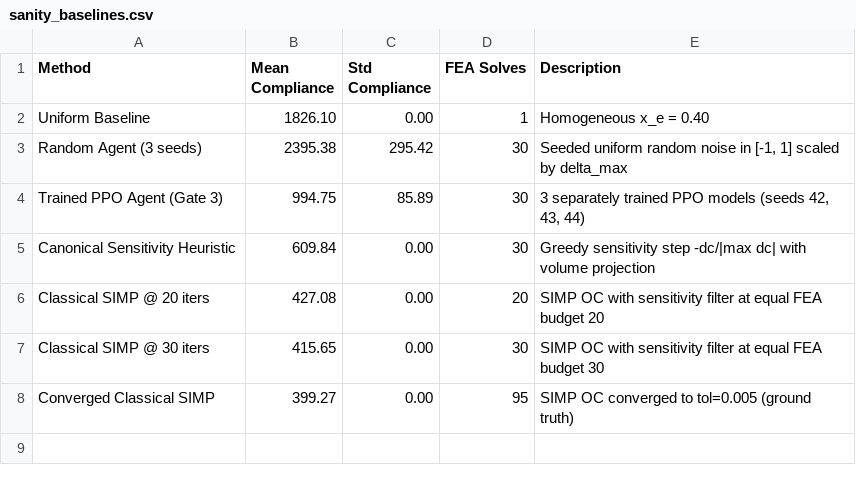
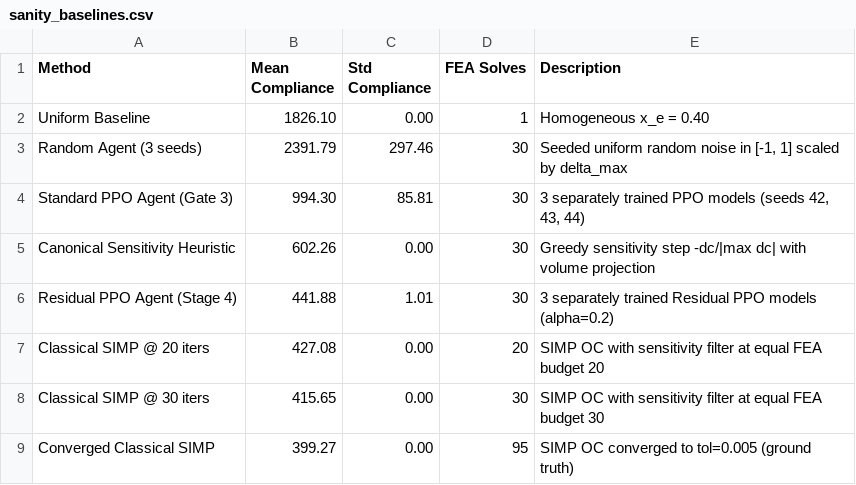
Before and after one commit to praveenantemass123/topology-optimization-rl, a CSV file: results/sanity_baselines.csv, drawn as a sheet.

Commit message:
Stage 4 Complete: Heuristic Residual Policy verified across 3 seeds (C=441.88 +- 1.01), 6-panel progression plot, and updated deck

```diff
--- a/results/sanity_baselines.csv
+++ b/results/sanity_baselines.csv
@@ -2,5 +2,6 @@ Method,Mean Compliance,Std Compliance,FEA Solves,Description
 Uniform Baseline,1826.10,0.00,1,Homogeneous x_e = 0.40
-Random Agent (3 seeds),2395.38,295.42,30,"Seeded uniform random noise in [-1, 1] scaled by delta_max"
-Trained PPO Agent (Gate 3),994.75,85.89,30,"3 separately trained PPO models (seeds 42, 43, 44)"
-Canonical Sensitivity Heuristic,609.84,0.00,30,Greedy sensitivity step -dc/|max dc| with volume projection
+Random Agent (3 seeds),2391.79,297.46,30,"Seeded uniform random noise in [-1, 1] scaled by delta_max"
+Standard PPO Agent (Gate 3),994.30,85.81,30,"3 separately trained PPO models (seeds 42, 43, 44)"
+Canonical Sensitivity Heuristic,602.26,0.00,30,Greedy sensitivity step -dc/|max dc| with volume projection
+Residual PPO Agent (Stage 4),441.88,1.01,30,3 separately trained Residual PPO models (alpha=0.2)
 Classical SIMP @ 20 iters,427.08,0.00,20,SIMP OC with sensitivity filter at equal FEA budget 20
```
Also changed, not shown: 12 other files.
